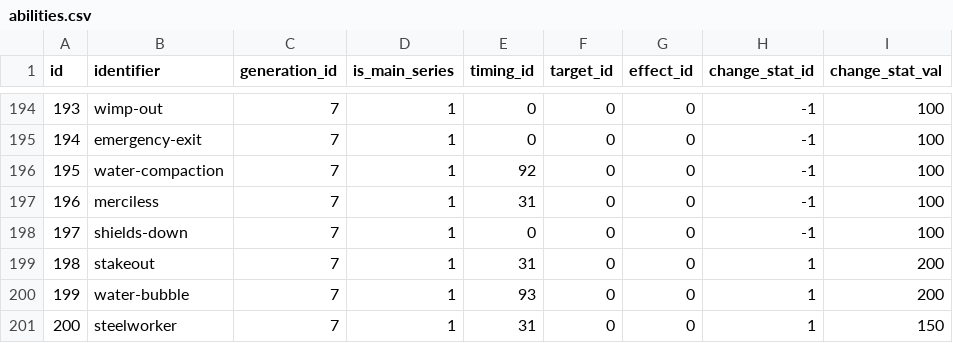
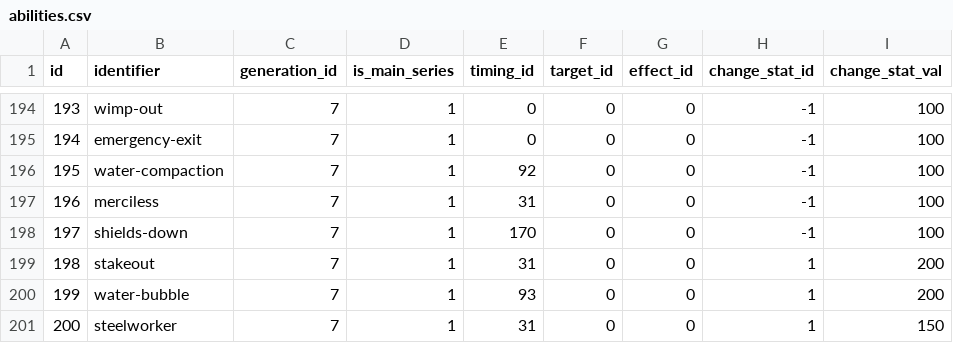
Before and after one commit to dko5ki23t/poke_match_record_app, a CSV file: data/csv/abilities.csv, drawn as a sheet; only a part is shown, gaps mark what is left out; the diff names each change by its address in the sheet, - before the commit and + after, or states it on an @@ line.

```diff
--- a/data/csv/abilities.csv
+++ b/data/csv/abilities.csv
-E198 (timing_id): 0
+E198 (timing_id): 170
```
Also changed, not shown: data/csv/buff_debuffs.csv, 17 other files.
